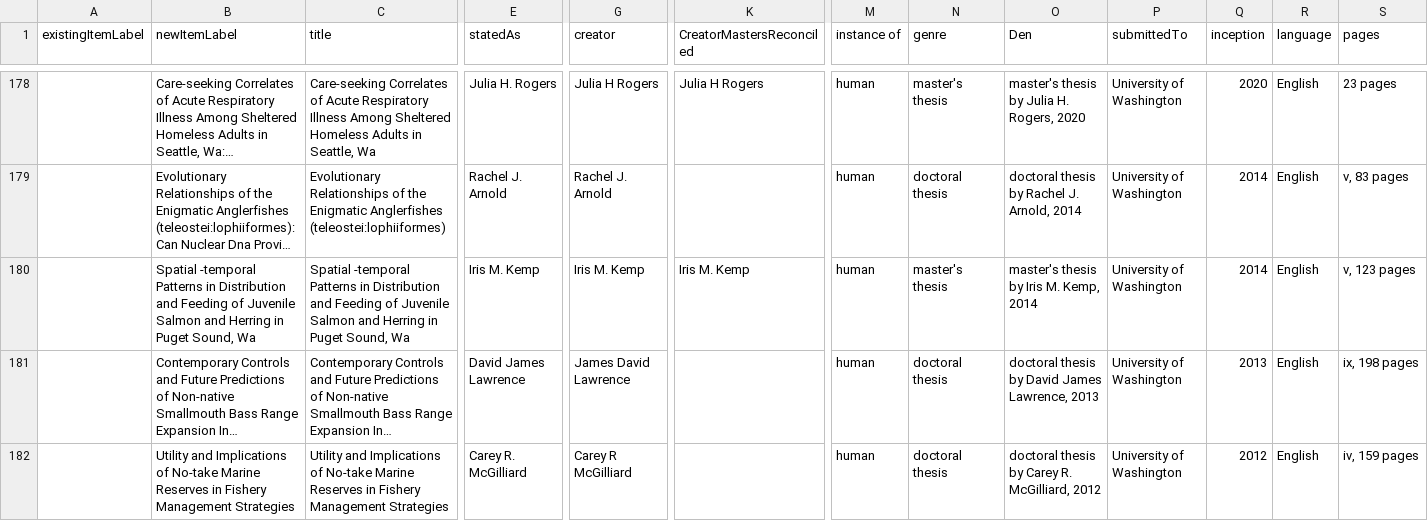
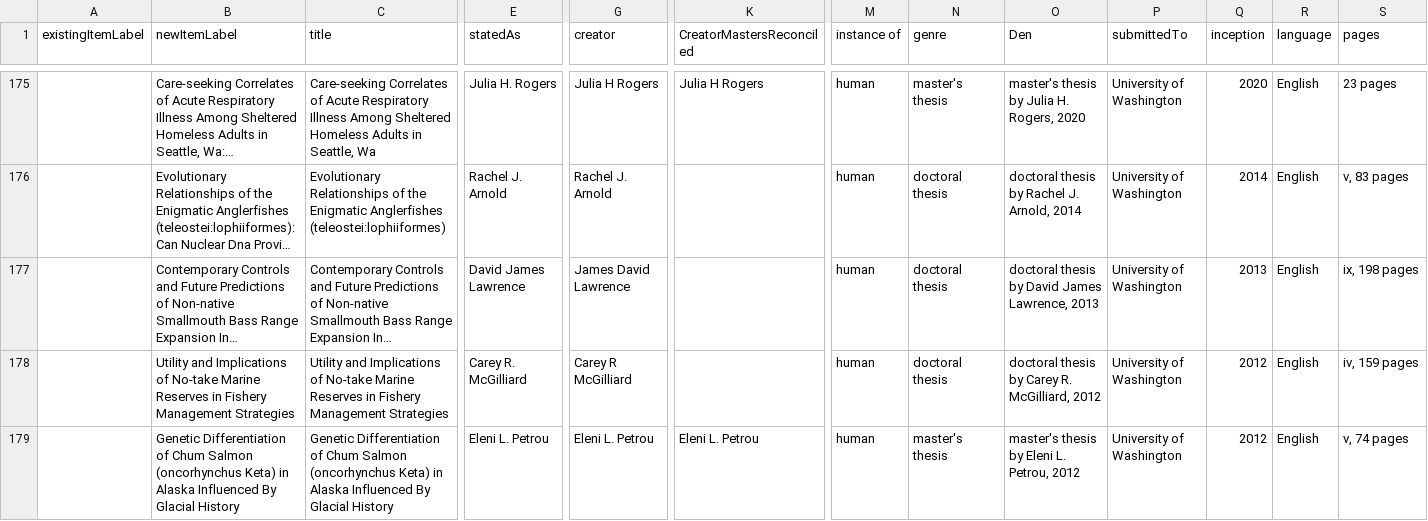
Before and after one commit to uwlib-cams/MARC2Wikidata, a CSV file: UWAllETD.csv, drawn as a sheet; only a part is shown, gaps mark what is left out; the shorter side is filled out with more unchanged rows; long unchanged cells end in …; rows hold the shown columns only; the diff covers the shown part only; the diff names each change by its address in the sheet, - before the commit and + after, or states it on an @@ line.

```diff
--- a/UWAllETD.csv
+++ b/UWAllETD.csv
-row 180:  | Spatial -temporal Patterns in Distribution and Feeding of Juvenile Salmon and Herring in Puget Sound, Wa | Spatial -temporal Patterns in Distribution and Feeding of Juvenile Salmon and Herring in Puget Sound, Wa | Iris M. Kemp | Iris M. Kemp | Iris M. Kemp | human | master's thesis | master's thesis by Iris M. Kemp, 2014 | University of Washington | 2014 | English | v, 123 pages
```
Also changed, not shown: 6 removed rows elsewhere in this file.
